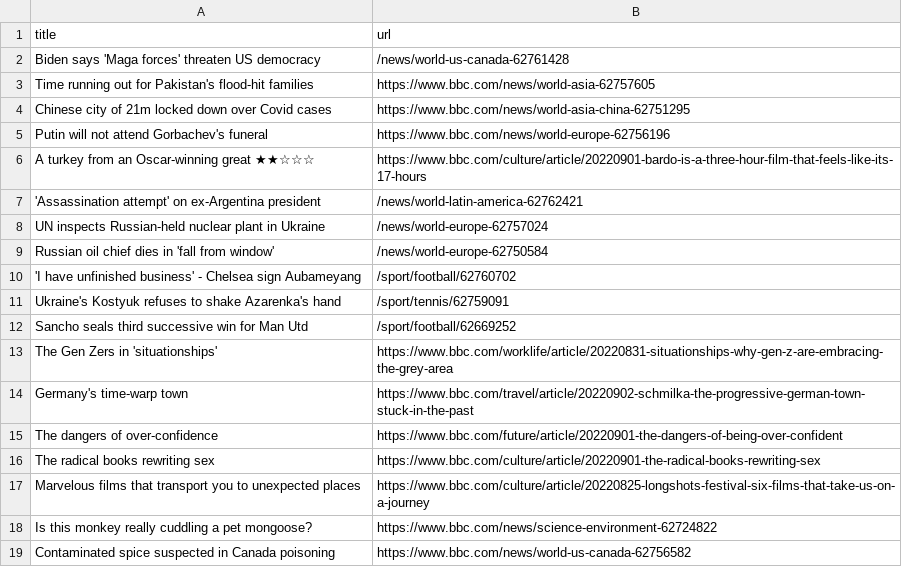
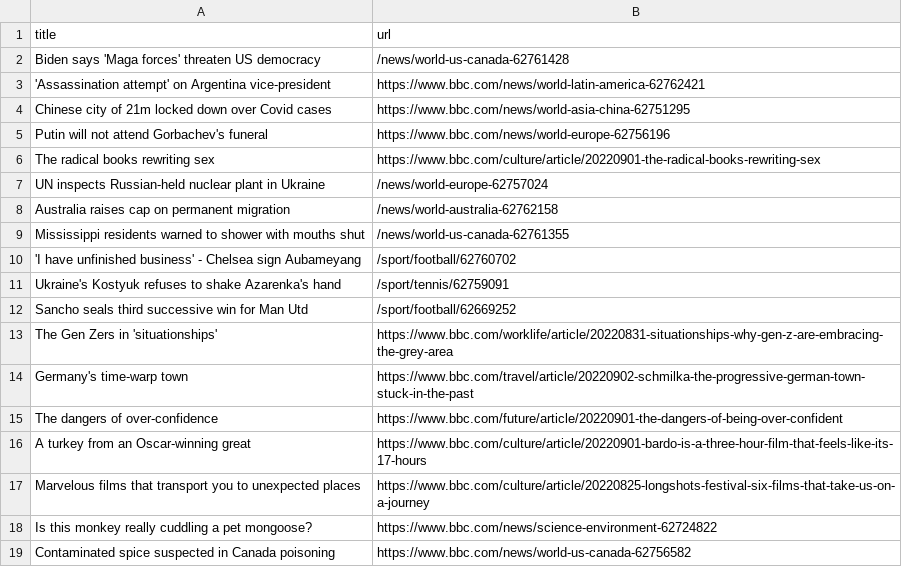
Before and after one commit to AyukaAK/automatic-scraper-bbc, a CSV file: bbc.csv, drawn as a sheet; only a part is shown.

```diff
--- a/bbc.csv
+++ b/bbc.csv
@@ -2,9 +2,9 @@ title,url
 Biden says 'Maga forces' threaten US democracy,/news/world-us-canada-62761428
-Time running out for Pakistan's flood-hit families,https://www.bbc.com/news/world-asia-62757605
+'Assassination attempt' on Argentina vice-president,https://www.bbc.com/news/world-latin-america-62762421
 Chinese city of 21m locked down over Covid cases,https://www.bbc.com/news/world-asia-china-62751295
 Putin will not attend Gorbachev's funeral,https://www.bbc.com/news/world-europe-62756196
-A turkey from an Oscar-winning great ★★☆☆☆,https://www.bbc.com/culture/article/20220901-bardo-is-a-three-hour-film-that-feels-like-its-17-hours
-'Assassination attempt' on ex-Argentina president,/news/world-latin-america-62762421
+The radical books rewriting sex,https://www.bbc.com/culture/article/20220901-the-radical-books-rewriting-sex
 UN inspects Russian-held nuclear plant in Ukraine,/news/world-europe-62757024
-Russian oil chief dies in 'fall from window',/news/world-europe-62750584
+Australia raises cap on permanent migration,/news/world-australia-62762158
+Mississippi residents warned to shower with mouths shut,/news/world-us-canada-62761355
 'I have unfinished business' - Chelsea sign Aubameyang,/sport/football/62760702
@@ -15,3 +15,3 @@ Germany's time-warp town,https://www.bbc.com/travel/article/20220902-schmilka-th
 The dangers of over-confidence,https://www.bbc.com/future/article/20220901-the-dangers-of-being-over-confident
-The radical books rewriting sex,https://www.bbc.com/culture/article/20220901-the-radical-books-rewriting-sex
+A turkey from an Oscar-winning great,https://www.bbc.com/culture/article/20220901-bardo-is-a-three-hour-film-that-feels-like-its-17-hours
 Marvelous films that transport you to unexpected places,https://www.bbc.com/culture/article/20220825-longshots-festival-six-films-that-take-us-on-a-journey
```
